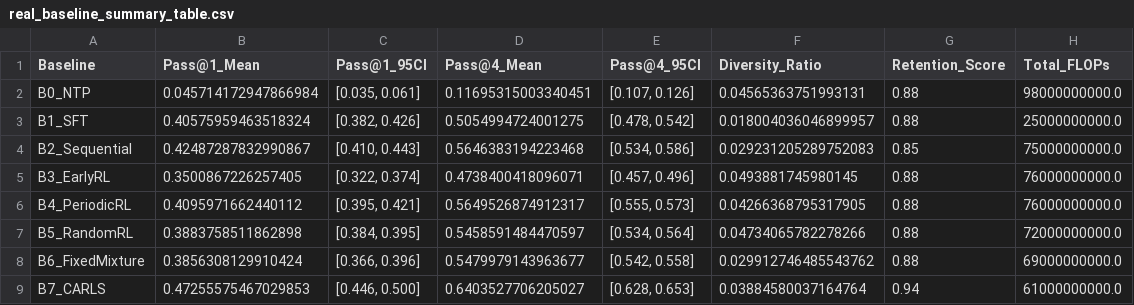
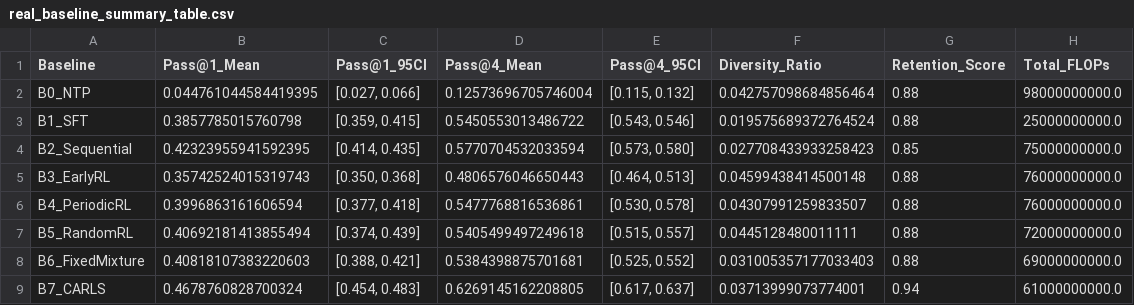
Before and after one commit to shamddd/adaptive-rl-forge, a CSV file: artifacts/real_baseline_summary_table.csv, drawn as a sheet.

```diff
--- a/artifacts/real_baseline_summary_table.csv
+++ b/artifacts/real_baseline_summary_table.csv
@@ -1,9 +1,9 @@
 Baseline,Pass@1_Mean,Pass@1_95CI,Pass@4_Mean,Pass@4_95CI,Diversity_Ratio,Retention_Score,Total_FLOPs
-B0_NTP,0.045714172947866984,"[0.035, 0.061]",0.11695315003340451,"[0.107, 0.126]",0.04565363751993131,0.88,98000000000.0
-B1_SFT,0.40575959463518324,"[0.382, 0.426]",0.5054994724001275,"[0.478, 0.542]",0.018004036046899957,0.88,25000000000.0
-B2_Sequential,0.42487287832990867,"[0.410, 0.443]",0.5646383194223468,"[0.534, 0.586]",0.029231205289752083,0.85,75000000000.0
-B3_EarlyRL,0.3500867226257405,"[0.322, 0.374]",0.4738400418096071,"[0.457, 0.496]",0.0493881745980145,0.88,76000000000.0
-B4_PeriodicRL,0.4095971662440112,"[0.395, 0.421]",0.5649526874912317,"[0.555, 0.573]",0.04266368795317905,0.88,76000000000.0
-B5_RandomRL,0.3883758511862898,"[0.384, 0.395]",0.5458591484470597,"[0.534, 0.564]",0.04734065782278266,0.88,72000000000.0
-B6_FixedMixture,0.3856308129910424,"[0.366, 0.396]",0.5479979143963677,"[0.542, 0.558]",0.029912746485543762,0.88,69000000000.0
-B7_CARLS,0.47255575467029853,"[0.446, 0.500]",0.6403527706205027,"[0.628, 0.653]",0.03884580037164764,0.94,61000000000.0
+B0_NTP,0.044761044584419395,"[0.027, 0.066]",0.12573696705746004,"[0.115, 0.132]",0.042757098684856464,0.88,98000000000.0
+B1_SFT,0.3857785015760798,"[0.359, 0.415]",0.5450553013486722,"[0.543, 0.546]",0.019575689372764524,0.88,25000000000.0
+B2_Sequential,0.42323955941592395,"[0.414, 0.435]",0.5770704532033594,"[0.573, 0.580]",0.027708433933258423,0.85,75000000000.0
+B3_EarlyRL,0.35742524015319743,"[0.350, 0.368]",0.4806576046650443,"[0.464, 0.513]",0.04599438414500148,0.88,76000000000.0
+B4_PeriodicRL,0.3996863161606594,"[0.377, 0.418]",0.5477768816536861,"[0.530, 0.578]",0.04307991259833507,0.88,76000000000.0
+B5_RandomRL,0.40692181413855494,"[0.374, 0.439]",0.5405499497249618,"[0.515, 0.557]",0.0445128480011111,0.88,72000000000.0
+B6_FixedMixture,0.40818107383220603,"[0.388, 0.421]",0.5384398875701681,"[0.525, 0.552]",0.031005357177033403,0.88,69000000000.0
+B7_CARLS,0.4678760828700324,"[0.454, 0.483]",0.6269145162208805,"[0.617, 0.637]",0.03713999073774001,0.94,61000000000.0
```
Also changed, not shown: artifacts/real_master_experiment_results.csv, research/originality/RESEARCH_QUESTION_RANKING.csv, 12 other files.
